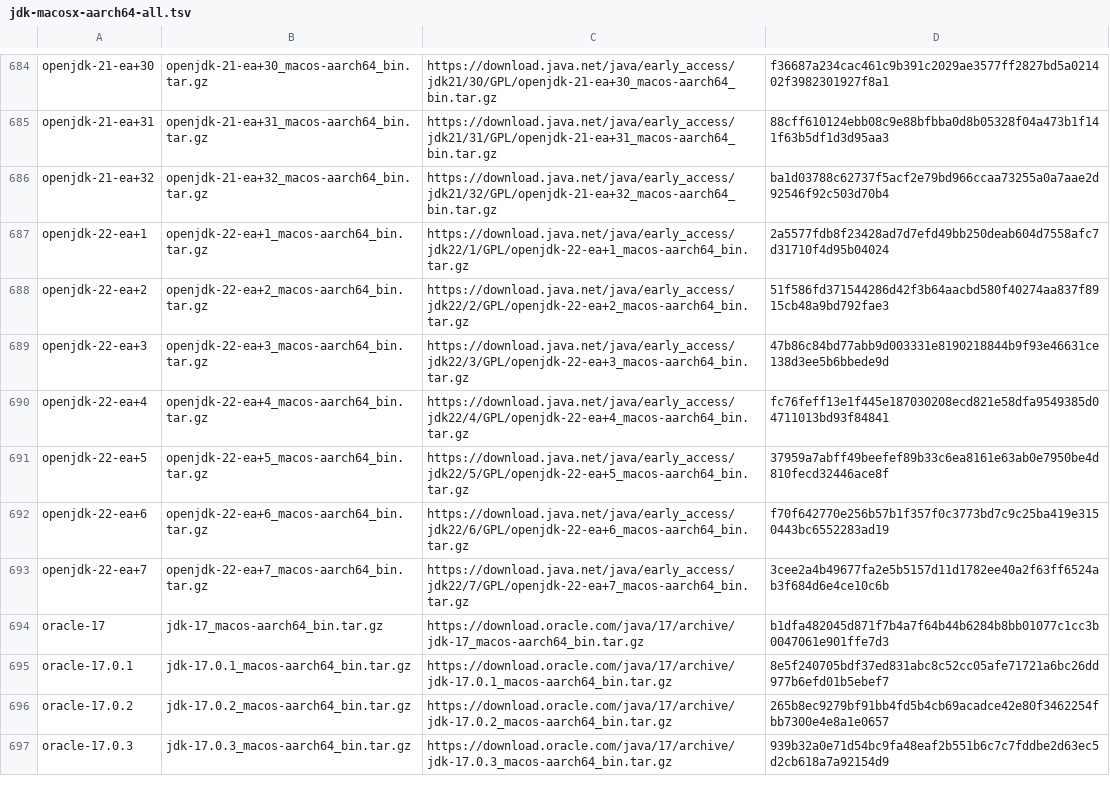
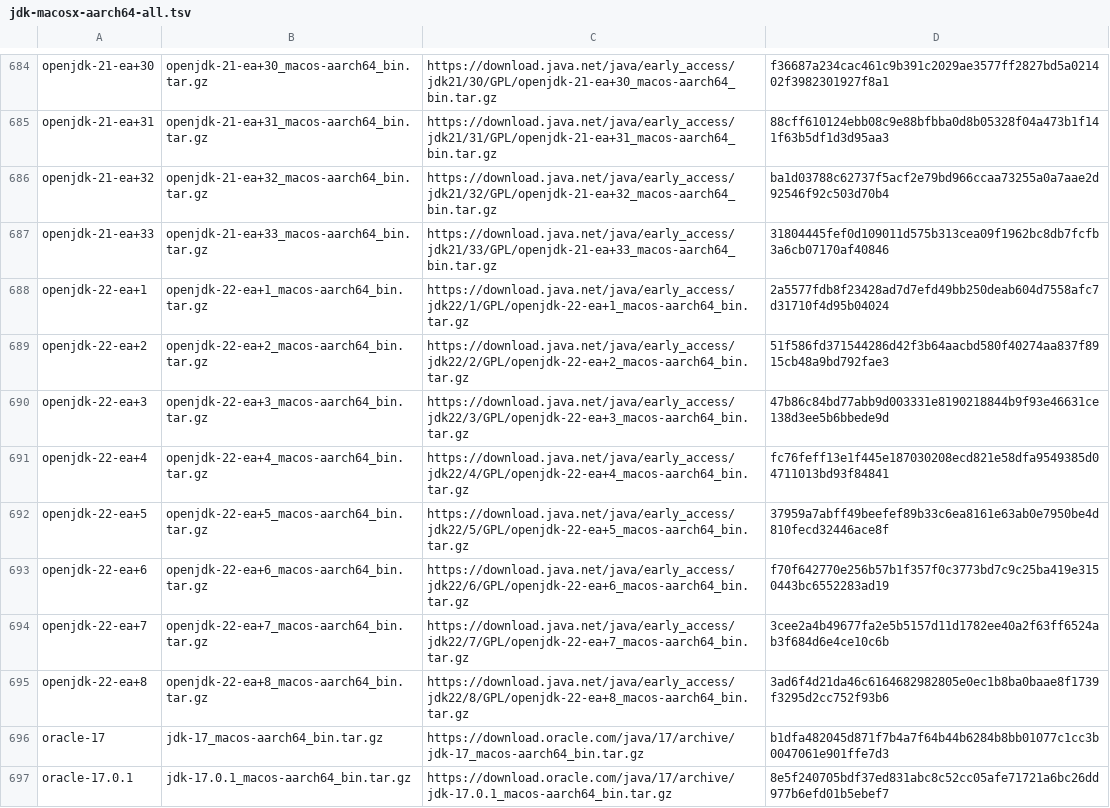
Before and after one commit to mise-plugins/rtx-java, a TSV file: data/jdk-macosx-aarch64-all.tsv, drawn as a sheet; only a part is shown, gaps mark what is left out; the shorter side is filled out with more unchanged rows.

```diff
--- a/data/jdk-macosx-aarch64-all.tsv
+++ b/data/jdk-macosx-aarch64-all.tsv
@@ -686,2 +686,3 @@ openjdk-21-ea+31	openjdk-21-ea+31_macos-aarch64_bin.tar.gz	https://download.java
 openjdk-21-ea+32	openjdk-21-ea+32_macos-aarch64_bin.tar.gz	https://download.java.net/java/early_access/jdk21/32/GPL/openjdk-21-ea+32_macos-aarch64_bin.tar.gz	ba1d03788c62737f5acf2e79bd966ccaa73255a0a7aae2d92546f92c503d70b4
+openjdk-21-ea+33	openjdk-21-ea+33_macos-aarch64_bin.tar.gz	https://download.java.net/java/early_access/jdk21/33/GPL/openjdk-21-ea+33_macos-aarch64_bin.tar.gz	31804445fef0d109011d575b313cea09f1962bc8db7fcfb3a6cb07170af40846
 openjdk-22-ea+1	openjdk-22-ea+1_macos-aarch64_bin.tar.gz	https://download.java.net/java/early_access/jdk22/1/GPL/openjdk-22-ea+1_macos-aarch64_bin.tar.gz	2a5577fdb8f23428ad7d7efd49bb250deab604d7558afc7d31710f4d95b04024
@@ -693,2 +694,3 @@ openjdk-22-ea+6	openjdk-22-ea+6_macos-aarch64_bin.tar.gz	https://download.java.n
 openjdk-22-ea+7	openjdk-22-ea+7_macos-aarch64_bin.tar.gz	https://download.java.net/java/early_access/jdk22/7/GPL/openjdk-22-ea+7_macos-aarch64_bin.tar.gz	3cee2a4b49677fa2e5b5157d11d1782ee40a2f63ff6524ab3f684d6e4ce10c6b
+openjdk-22-ea+8	openjdk-22-ea+8_macos-aarch64_bin.tar.gz	https://download.java.net/java/early_access/jdk22/8/GPL/openjdk-22-ea+8_macos-aarch64_bin.tar.gz	3ad6f4d21da46c6164682982805e0ec1b8ba0baae8f1739f3295d2cc752f93b6
 oracle-17	jdk-17_macos-aarch64_bin.tar.gz	https://download.oracle.com/java/17/archive/jdk-17_macos-aarch64_bin.tar.gz	b1dfa482045d871f7b4a7f64b44b6284b8bb01077c1cc3b0047061e901ffe7d3
```
Also changed, not shown: data/jdk-linux-aarch64-all.tsv, data/jdk-linux-aarch64-ea.tsv, 9 other files.
